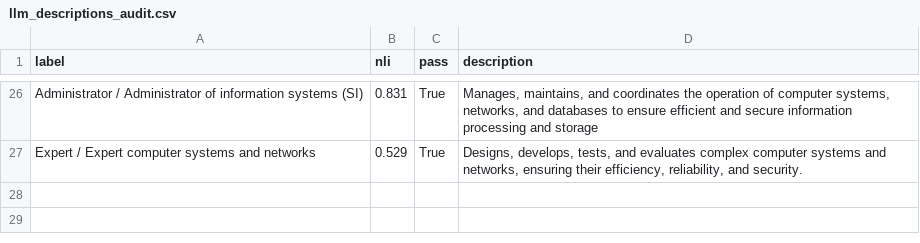
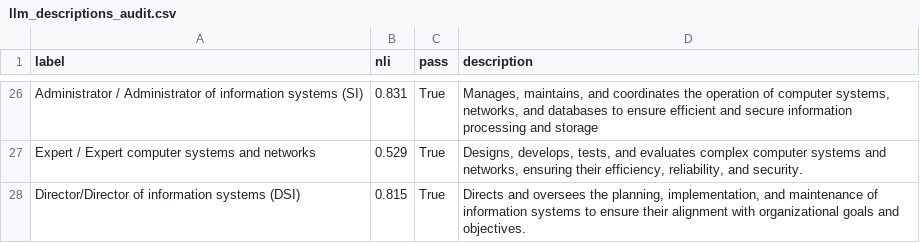
Before and after one commit to YoussefDhb/JobKB, a CSV file: validation/llm_descriptions_audit.csv, drawn as a sheet; only a part is shown, gaps mark what is left out; the diff names each change by its address in the sheet, - before the commit and + after, or states it on an @@ line.

```diff
--- a/validation/llm_descriptions_audit.csv
+++ b/validation/llm_descriptions_audit.csv
+row 28: Director/Director of information systems (DSI) | 0.815 | True | Directs and oversees the planning, implementation, and maintenance of information systems to ensure their alignment with organizational goals and objectives.
```
Also changed, not shown: validation/consistency.csv, 4 other files.
